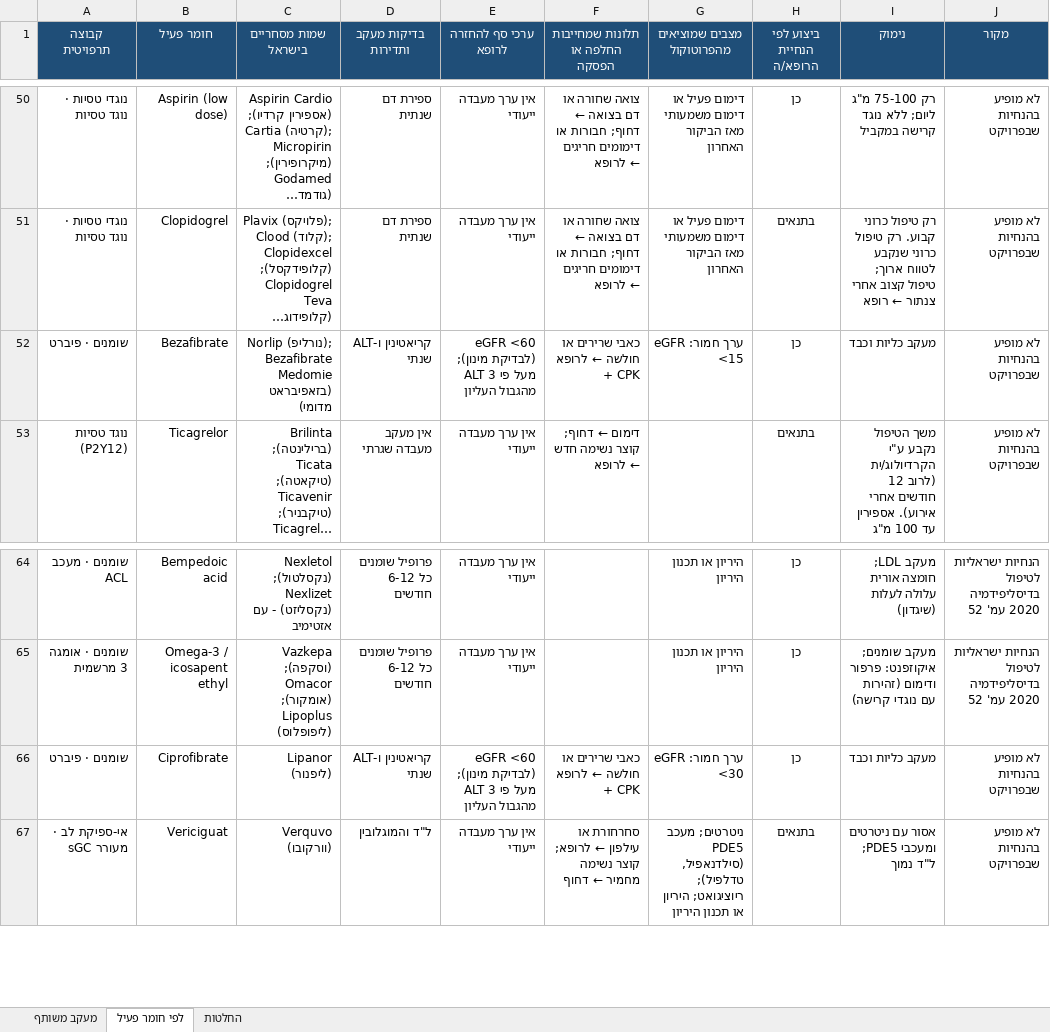
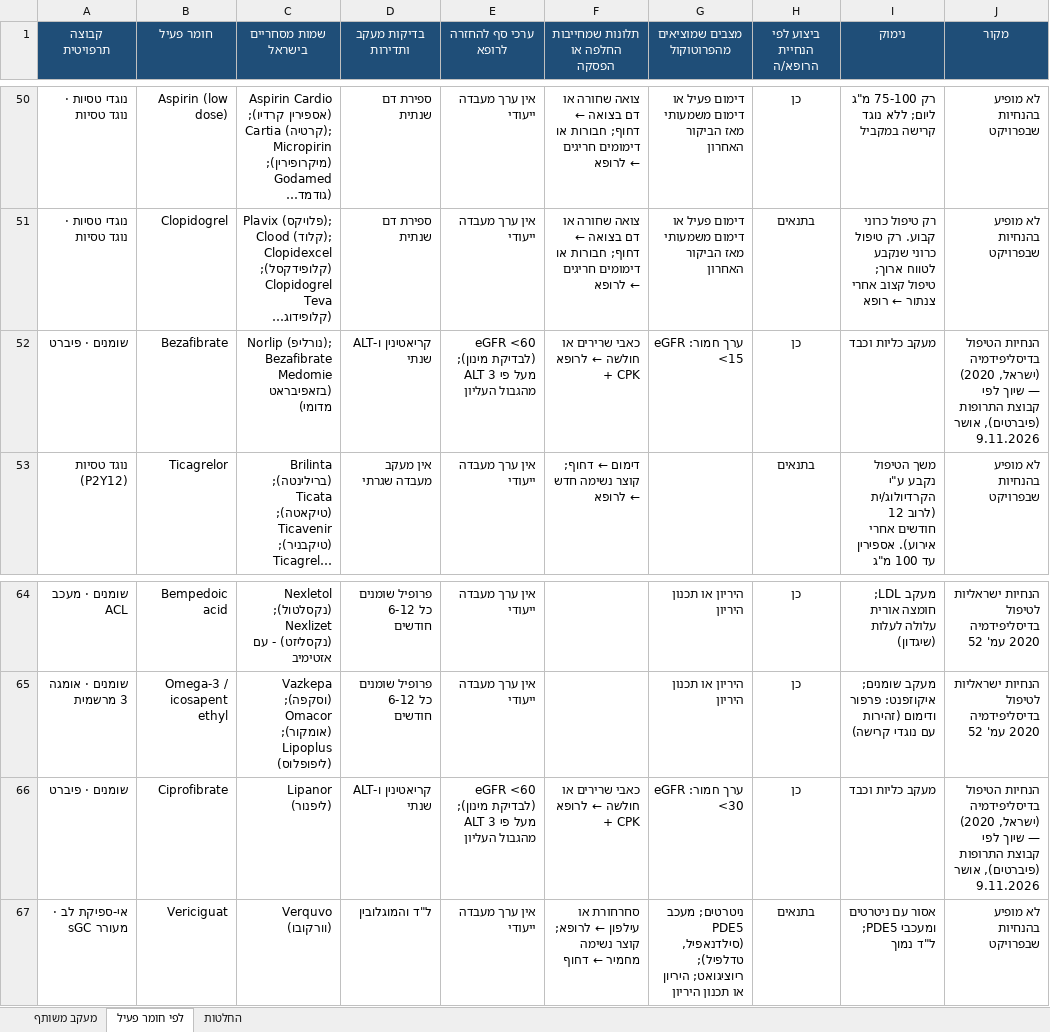
Before and after one commit to asseoy/medical_aids, an Excel workbook: protocols-rofan-cardio.xlsx, sheet לפי חומר פעיל, drawn as a sheet; only a part is shown, gaps mark what is left out; long unchanged cells end in …; values as stored, in another font and other column widths than the file's, no borders; charts and pictures and conditional formats not drawn; the diff names each change by its address in the sheet, - before the commit and + after, or states it on an @@ line.

```diff
--- a/protocols-rofan-cardio.xlsx (sheet לפי חומר פעיל)
+++ b/protocols-rofan-cardio.xlsx (sheet לפי חומר פעיל)
-J52 (מקור): לא מופיע בהנחיות שבפרויקט
+J52 (מקור): הנחיות הטיפול בדיסליפידמיה (ישראל, 2020) — שיוך לפי קבוצת התרופות (פיברטים), אושר 9.11.2026
-J66 (מקור): לא מופיע בהנחיות שבפרויקט
+J66 (מקור): הנחיות הטיפול בדיסליפידמיה (ישראל, 2020) — שיוך לפי קבוצת התרופות (פיברטים), אושר 9.11.2026
```
Also changed, not shown: protocols-rofan-blood.xlsx, protocols-rofan-cert.xlsx, 17 other files.
